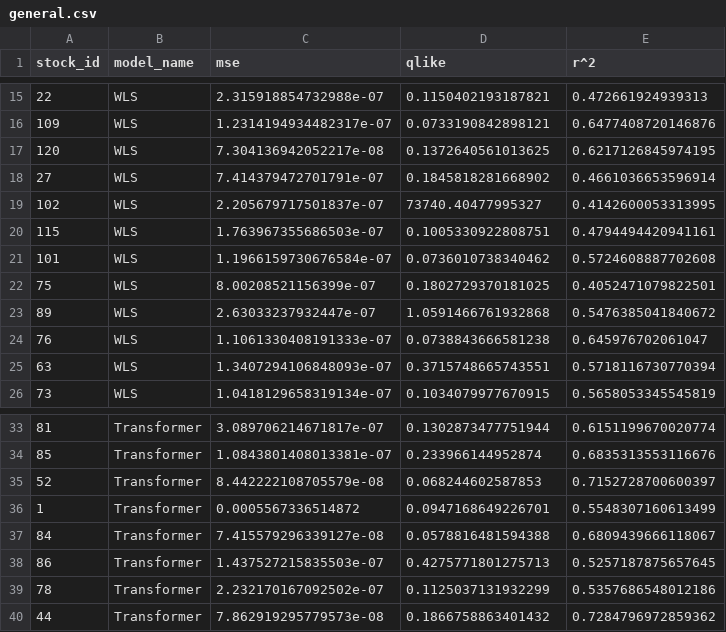
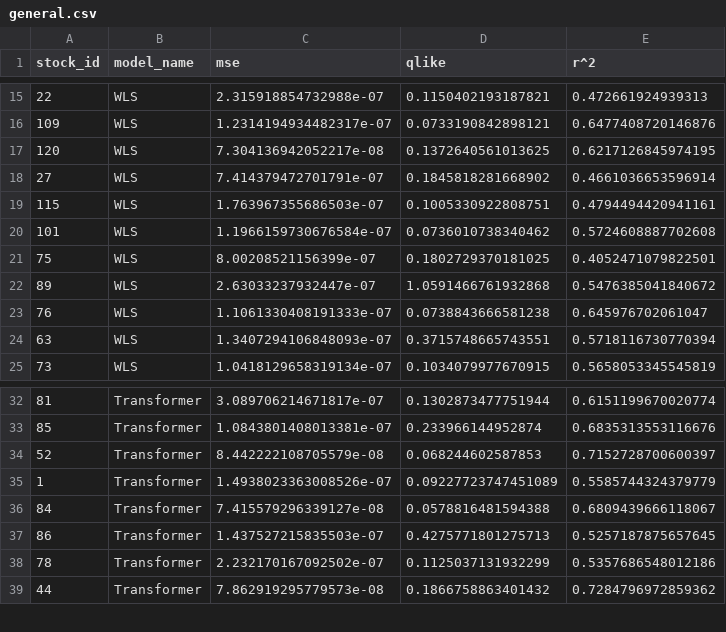
Before and after one commit to Ayush-Singh-31/Optiver-07, a CSV file: Dash WebApp/Data/general.csv, drawn as a sheet; only a part is shown, gaps mark what is left out.

```diff
--- a/Dash WebApp/Data/general.csv
+++ b/Dash WebApp/Data/general.csv
@@ -18,3 +18,2 @@ stock_id,model_name,mse,qlike,r^2
 27,WLS,7.414379472701791e-07,0.1845818281668902,0.4661036653596914
-102,WLS,2.205679717501837e-07,73740.40477995327,0.4142600053313995
 115,WLS,1.763967355686503e-07,0.1005330922808751,0.4794494420941161
@@ -35,3 +34,3 @@ stock_id,model_name,mse,qlike,r^2
 52,Transformer,8.442222108705579e-08,0.068244602587853,0.7152728700600397
-1,Transformer,0.0005567336514872,0.0947168649226701,0.5548307160613499
+1,Transformer,1.4938023363008526e-07,0.09227723747451089,0.5585744324379779
 84,Transformer,7.415579296339127e-08,0.0578816481594388,0.6809439666118067
```
Also changed, not shown: 12 other files.
